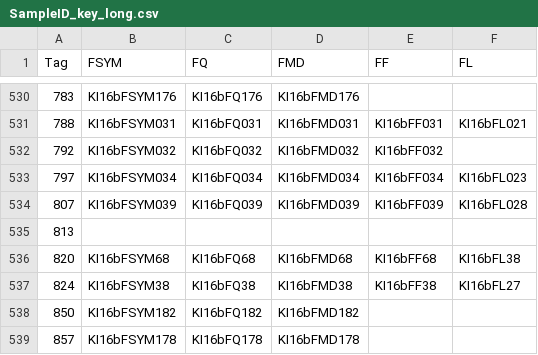
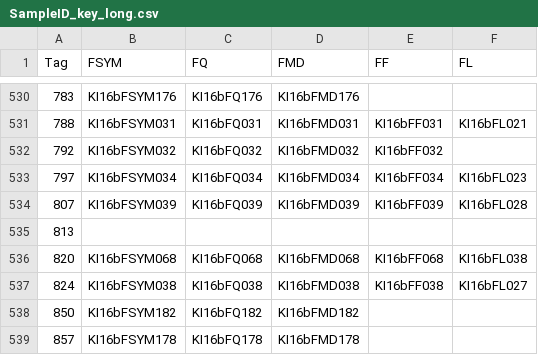
Before and after one commit to baumlab/Claar_etal_2020_NatCom, a CSV file: data/Coralphoto__Metadata/SampleID_key_long.csv, drawn as a sheet; only a part is shown, gaps mark what is left out.

Commit message:
working on cleanup, metadata, and summarize pipeline

```diff
--- a/data/Coralphoto__Metadata/SampleID_key_long.csv
+++ b/data/Coralphoto__Metadata/SampleID_key_long.csv
@@ -535,4 +535,4 @@ Tag,FSYM,FQ,FMD,FF,FL
 813,,,,,
-820,KI16bFSYM68,KI16bFQ68,KI16bFMD68,KI16bFF68,KI16bFL38
-824,KI16bFSYM38,KI16bFQ38,KI16bFMD38,KI16bFF38,KI16bFL27
+820,KI16bFSYM068,KI16bFQ068,KI16bFMD068,KI16bFF068,KI16bFL038
+824,KI16bFSYM038,KI16bFQ038,KI16bFMD038,KI16bFF038,KI16bFL027
 850,KI16bFSYM182,KI16bFQ182,KI16bFMD182,,
```
Also changed, not shown: data/Coralphoto__Metadata/KI_Platy_metadata.tsv, 9 other files.
